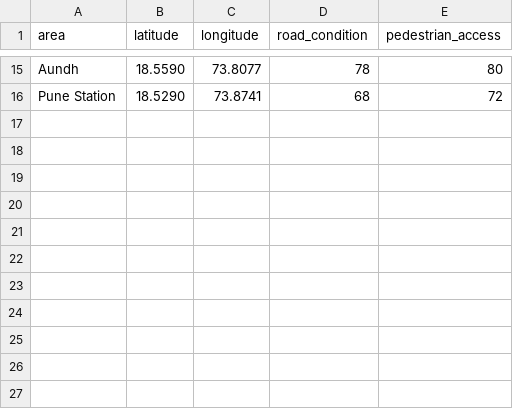
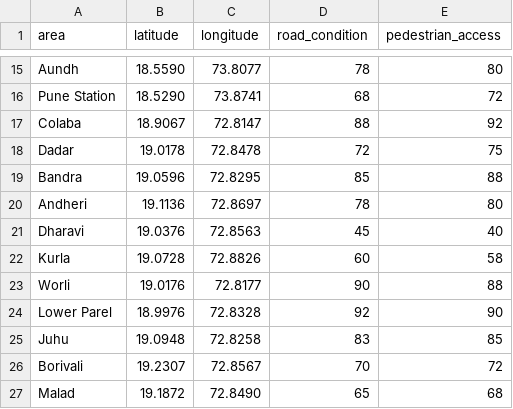
Before and after one commit to ashutoshshelar2409-prog/SafeGuard-Safety-Engine, a CSV file: data/raw/infrastructure.csv, drawn as a sheet; only a part is shown, gaps mark what is left out.

Commit message:
feat: add raw dataset files for community reports, crime, emergency services, infrastructure, and lighting

```diff
--- a/data/raw/infrastructure.csv
+++ b/data/raw/infrastructure.csv
@@ -16 +16,12 @@ Aundh,18.5590,73.8077,78,80
 Pune Station,18.5290,73.8741,68,72
+Colaba,18.9067,72.8147,88,92
+Dadar,19.0178,72.8478,72,75
+Bandra,19.0596,72.8295,85,88
+Andheri,19.1136,72.8697,78,80
+Dharavi,19.0376,72.8563,45,40
+Kurla,19.0728,72.8826,60,58
+Worli,19.0176,72.8177,90,88
+Lower Parel,18.9976,72.8328,92,90
+Juhu,19.0948,72.8258,83,85
+Borivali,19.2307,72.8567,70,72
+Malad,19.1872,72.8490,65,68
```
Also changed, not shown: data/raw/crime.csv, data/raw/emergency_services.csv, 2 other files.
